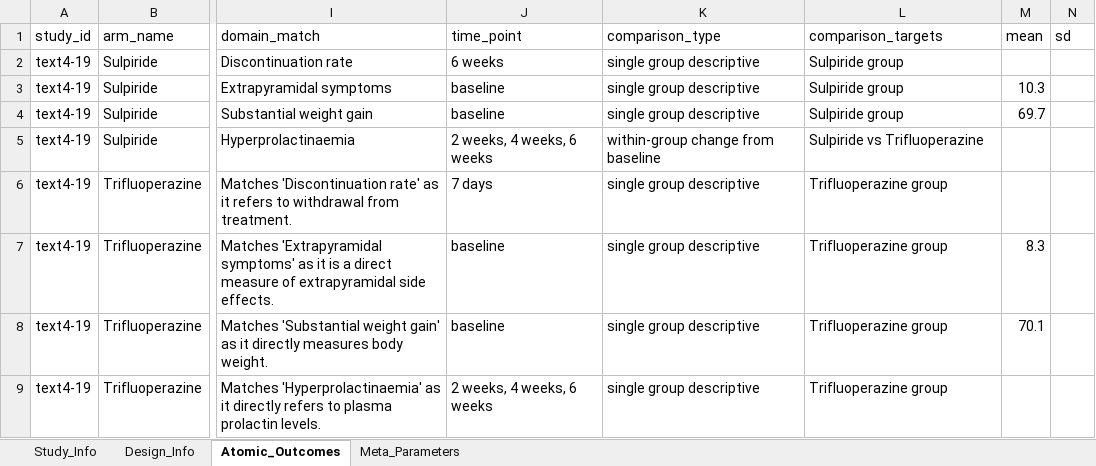
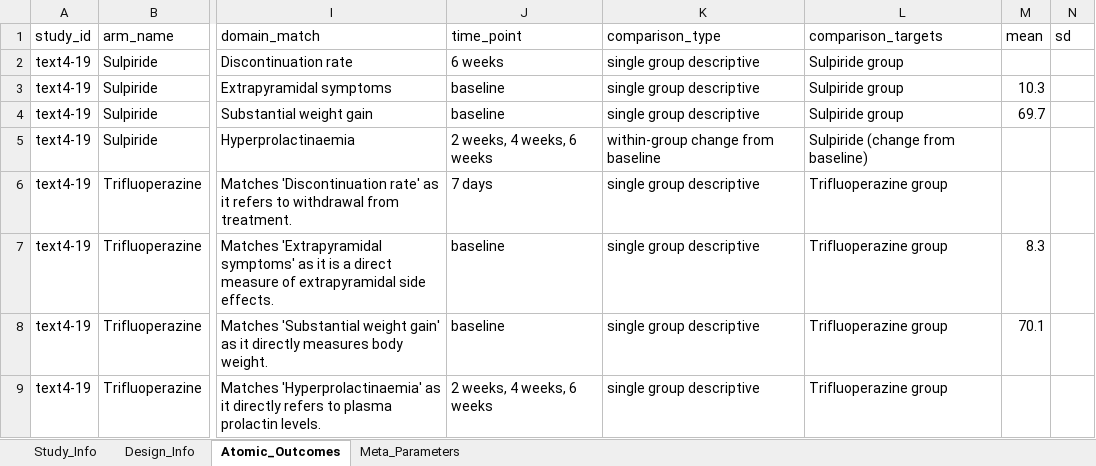
Before and after one commit to yijiajiajiajiajia/MAU-RCT-Extraction, an Excel workbook: Large-Scale Psychiatry Meta-Dataset/Gold Standard/meta_analysis_results_text4-19黄金标准.xlsx, sheet Atomic_Outcomes, drawn as a sheet; only a part is shown, gaps mark what is left out; values as stored, in another font and other column widths than the file's, no borders; the diff names each change by its address in the sheet, - before the commit and + after, or states it on an @@ line.

```diff
--- a/Large-Scale Psychiatry Meta-Dataset/Gold Standard/meta_analysis_results_text4-19黄金标准.xlsx (sheet Atomic_Outcomes)
+++ b/Large-Scale Psychiatry Meta-Dataset/Gold Standard/meta_analysis_results_text4-19黄金标准.xlsx (sheet Atomic_Outcomes)
-L5 (comparison_targets): Sulpiride vs Trifluoperazine
+L5 (comparison_targets): Sulpiride (change from baseline)
```
Also changed, not shown: Diabetes Meta-Dataset/Gold Standard/meta_analysis_results_text6-11黄金标准.xlsx, 3 other files.
